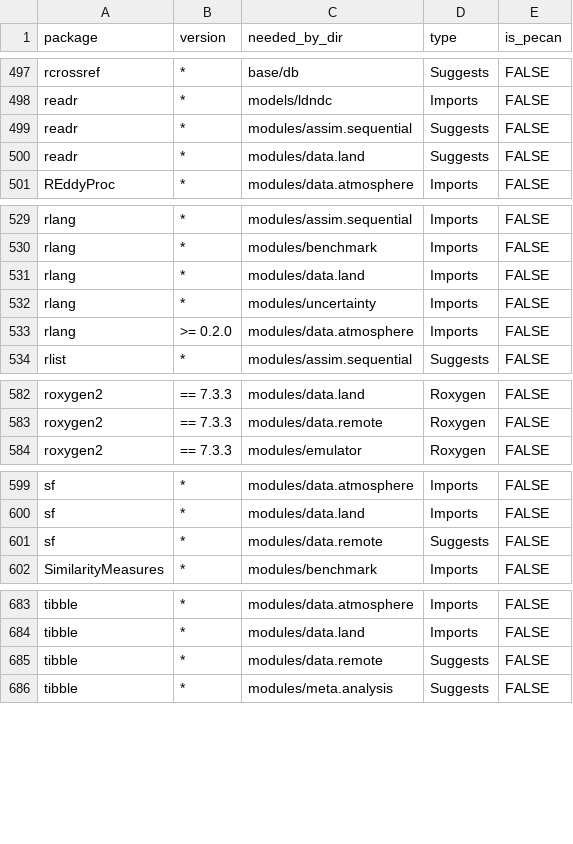
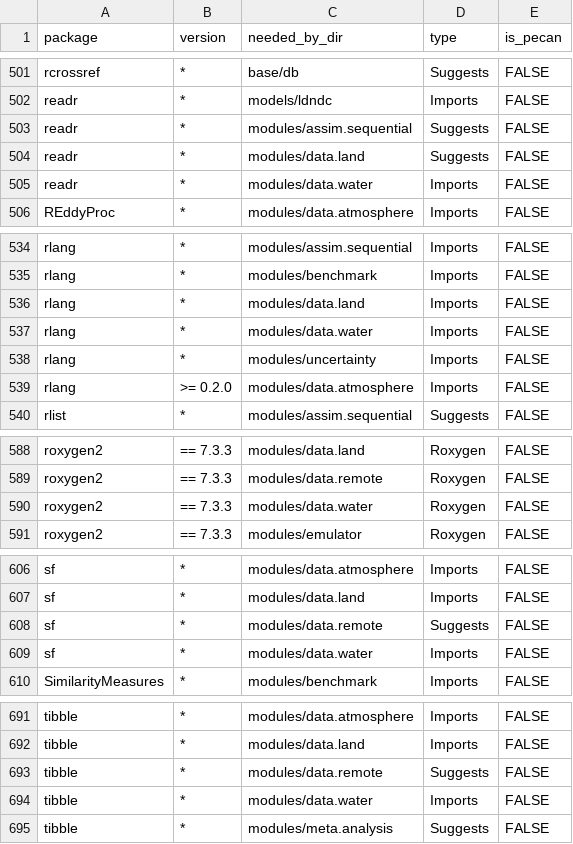
Before and after one commit to PecanProject/pecan, a CSV file: docker/depends/pecan_package_dependencies.csv, drawn as a sheet; only a part is shown, gaps mark what is left out; the diff covers the shown part only.

Commit message:
add data.water to Makefile, update package name, add imports

```diff
--- a/docker/depends/pecan_package_dependencies.csv
+++ b/docker/depends/pecan_package_dependencies.csv
@@ -500,2 +504,3 @@
 "readr","*","modules/data.land","Suggests",FALSE
+"readr","*","modules/data.water","Imports",FALSE
 "REddyProc","*","modules/data.atmosphere","Imports",FALSE
@@ -531,2 +536,3 @@
 "rlang","*","modules/data.land","Imports",FALSE
+"rlang","*","modules/data.water","Imports",FALSE
 "rlang","*","modules/uncertainty","Imports",FALSE
@@ -583,2 +589,3 @@
 "roxygen2","== 7.3.3","modules/data.remote","Roxygen",FALSE
+"roxygen2","== 7.3.3","modules/data.water","Roxygen",FALSE
 "roxygen2","== 7.3.3","modules/emulator","Roxygen",FALSE
@@ -601,2 +608,3 @@
 "sf","*","modules/data.remote","Suggests",FALSE
+"sf","*","modules/data.water","Imports",FALSE
 "SimilarityMeasures","*","modules/benchmark","Imports",FALSE
@@ -685,2 +693,3 @@
 "tibble","*","modules/data.remote","Suggests",FALSE
+"tibble","*","modules/data.water","Imports",FALSE
 "tibble","*","modules/meta.analysis","Suggests",FALSE
```
Also changed, not shown: 7 added rows elsewhere in this file, 8 other files.
